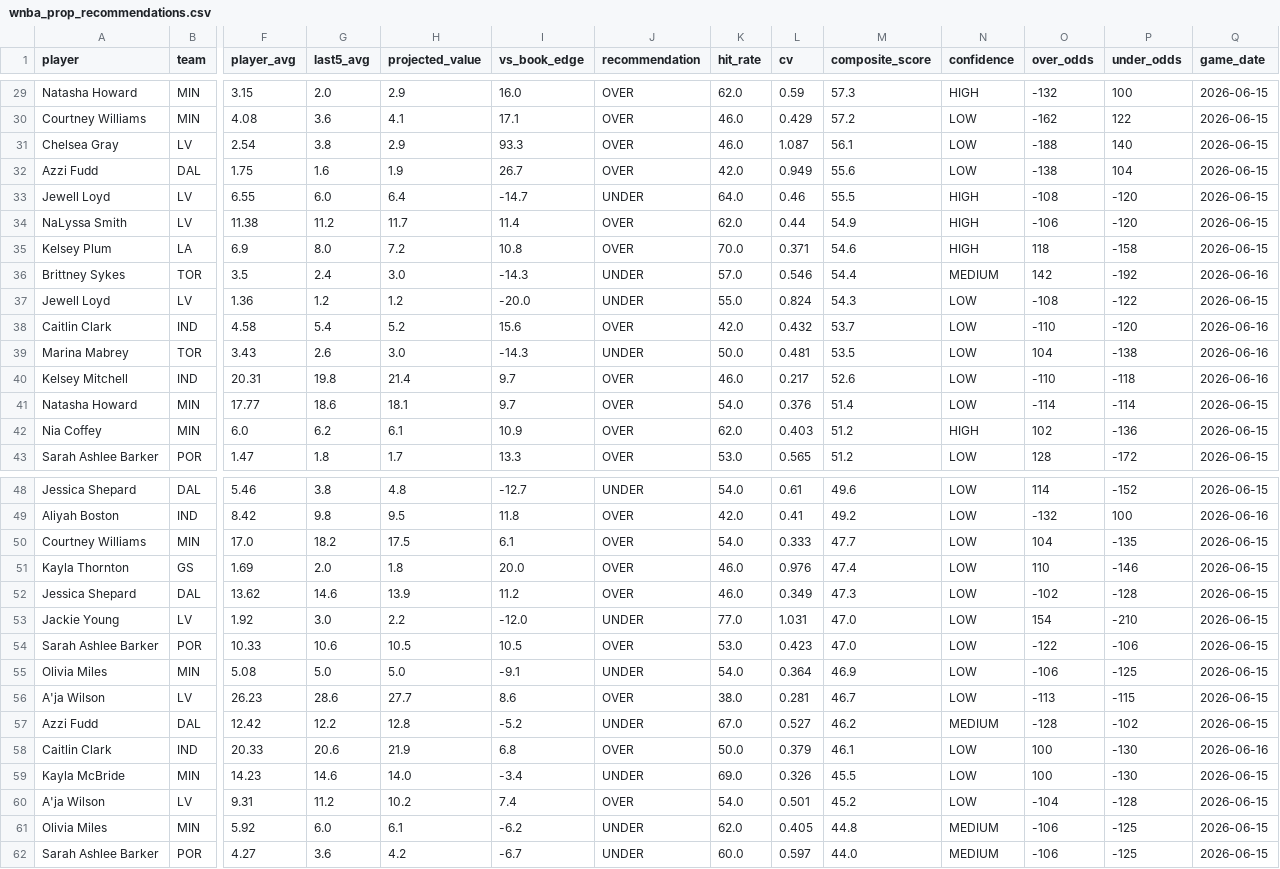
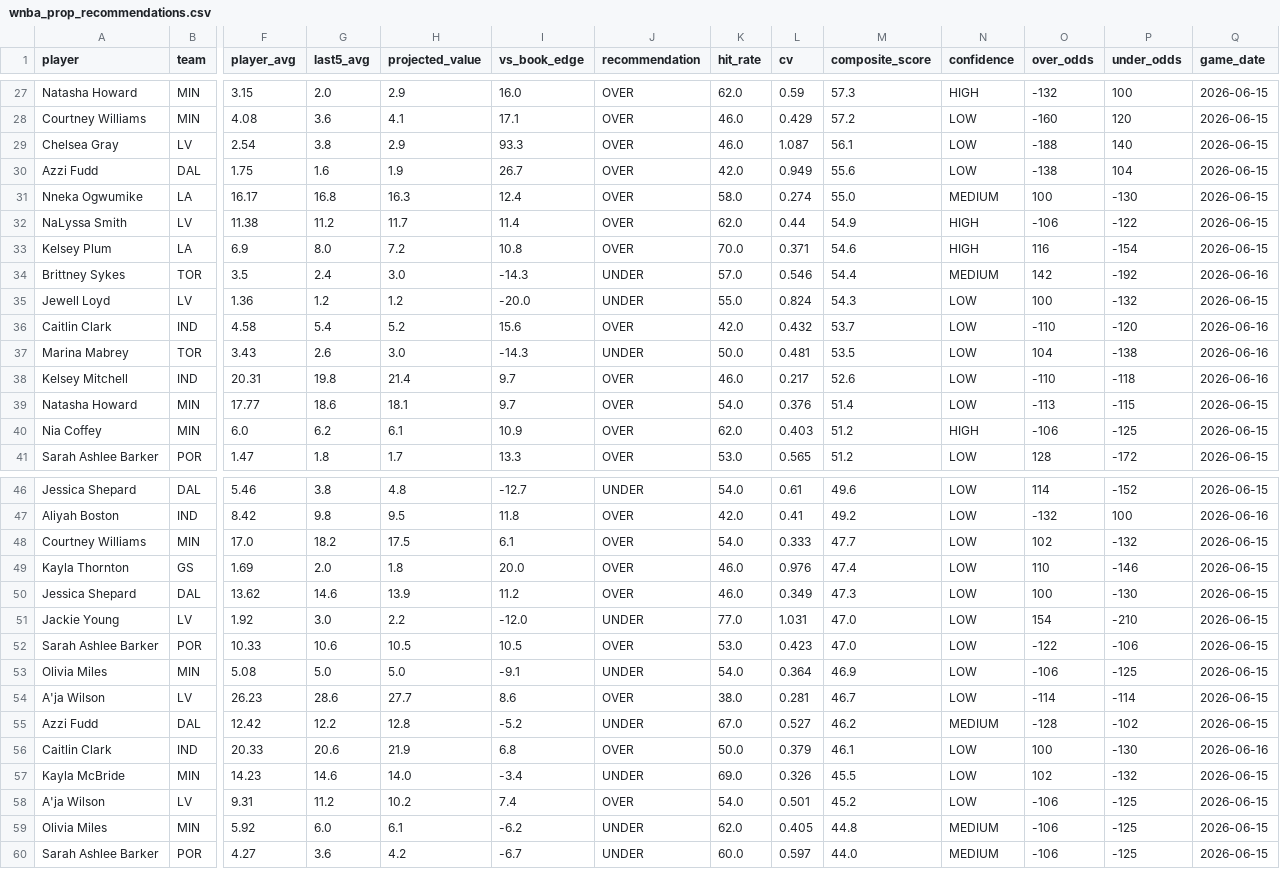
Before and after one commit to rakimr/PIRTDICA, a CSV file: wnba_prop_recommendations.csv, drawn as a sheet; only a part is shown, gaps mark what is left out; removed rows and columns are numbered as before the commit, all else as after; rows hold the shown columns only; the diff covers the shown part only; the diff names each change by its address in the sheet, - before the commit and + after, or states it on an @@ line.

```diff
--- a/wnba_prop_recommendations.csv
+++ b/wnba_prop_recommendations.csv
-O28 (over_odds): -162
+O28 (over_odds): -160
-P28 (under_odds): 122
+P28 (under_odds): 120
-row 33: Jewell Loyd | LV | 6.55 | 6.0 | 6.4 | -14.7 | UNDER | 64.0 | 0.46 | 55.5 | HIGH | -108 | -120 | 2026-06-15
+row 31: Nneka Ogwumike | LA | 16.17 | 16.8 | 16.3 | 12.4 | OVER | 58.0 | 0.274 | 55.0 | MEDIUM | 100 | -130 | 2026-06-15
-P32 (under_odds): -120
+P32 (under_odds): -122
-O33 (over_odds): 118
+O33 (over_odds): 116
-P33 (under_odds): -158
+P33 (under_odds): -154
-O35 (over_odds): -108
+O35 (over_odds): 100
-P35 (under_odds): -122
+P35 (under_odds): -132
-O39 (over_odds): -114
+O39 (over_odds): -113
-P39 (under_odds): -114
+P39 (under_odds): -115
-O40 (over_odds): 102
+O40 (over_odds): -106
-P40 (under_odds): -136
+P40 (under_odds): -125
-O48 (over_odds): 104
+O48 (over_odds): 102
-P48 (under_odds): -135
+P48 (under_odds): -132
-O50 (over_odds): -102
+O50 (over_odds): 100
-P50 (under_odds): -128
+P50 (under_odds): -130
-O54 (over_odds): -113
+O54 (over_odds): -114
-P54 (under_odds): -115
+P54 (under_odds): -114
-O57 (over_odds): 100
+O57 (over_odds): 102
-P57 (under_odds): -130
+P57 (under_odds): -132
-O58 (over_odds): -104
+O58 (over_odds): -106
-P58 (under_odds): -128
+P58 (under_odds): -125
```
Also changed, not shown: 2 removed rows and 53 edited cells elsewhere in this file, 1 other file.
